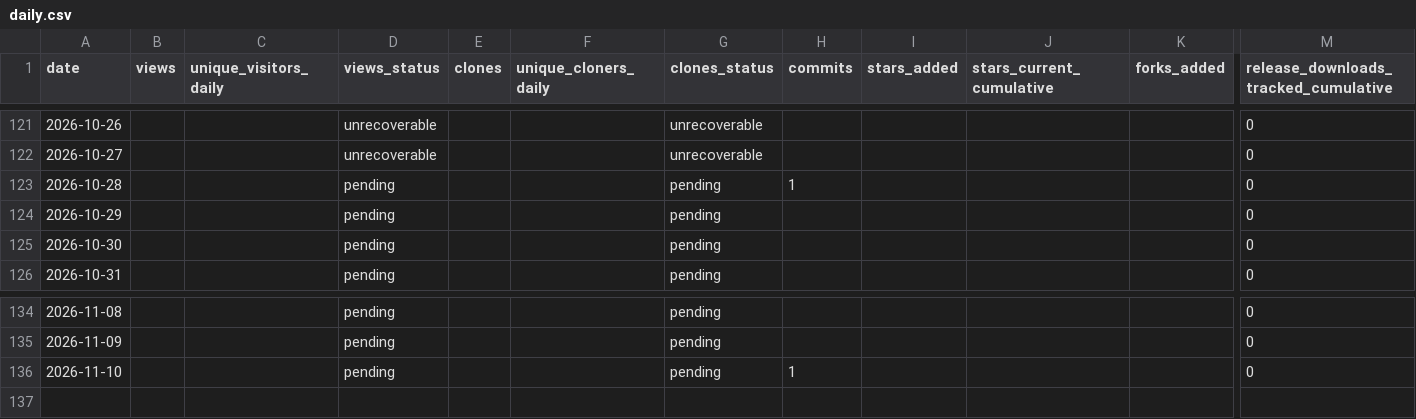
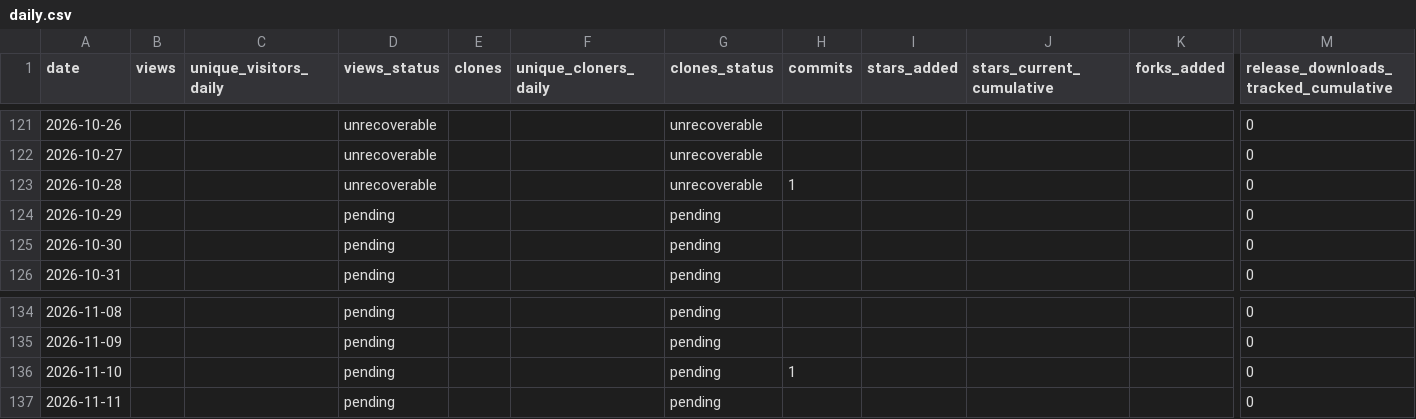
Before and after one commit to BakedAlaskaTM/om-core-testing-standalone, a CSV file: stats/daily.csv, drawn as a sheet; only a part is shown, gaps mark what is left out; rows hold the shown columns only; the diff names each change by its address in the sheet, - before the commit and + after, or states it on an @@ line.

```diff
--- a/stats/daily.csv
+++ b/stats/daily.csv
-D123 (views_status): pending
+D123 (views_status): unrecoverable
-G123 (clones_status): pending
+G123 (clones_status): unrecoverable
+row 137: 2026-11-11 |  |  | pending |  |  | pending |  |  |  |  | 0
```
Also changed, not shown: 8 other files.
